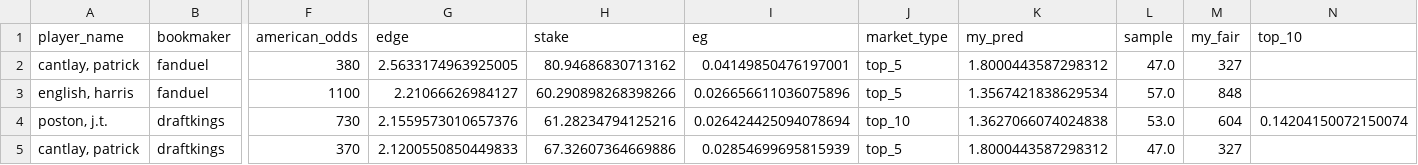
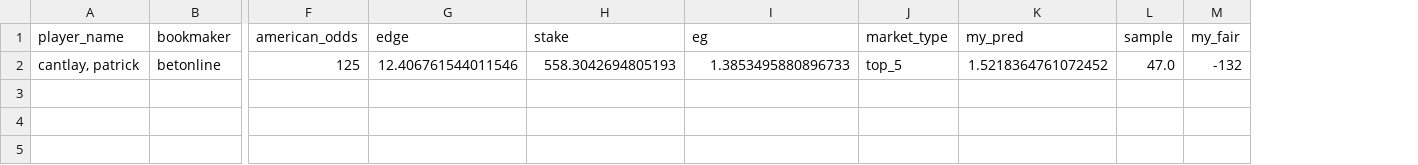
Before and after one commit to mslade50/sims_process, a CSV file: dashboard_data/finish_equity_live.csv, drawn as a sheet; only a part is shown, gaps mark what is left out; removed rows and columns are numbered as before the commit, all else as after; rows hold the shown columns only; the diff names each change by its address in the sheet, - before the commit and + after, or states it on an @@ line.

```diff
--- a/dashboard_data/finish_equity_live.csv
+++ b/dashboard_data/finish_equity_live.csv
-column N (top_10), empty
-row 2: cantlay, patrick | fanduel | 380 | 2.5633174963925005 | 80.94686830713162 | 0.04149850476197001 | top_5 | 1.8000443587298312 | 47.0 | 327
-row 3: english, harris | fanduel | 1100 | 2.21066626984127 | 60.290898268398266 | 0.026656611036075896 | top_5 | 1.3567421838629534 | 57.0 | 848
-row 4: poston, j.t. | draftkings | 730 | 2.1559573010657376 | 61.28234794125216 | 0.026424425094078694 | top_10 | 1.3627066074024838 | 53.0 | 604 | 0.14204150072150074
-row 5: cantlay, patrick | draftkings | 370 | 2.1200550850449833 | 67.32607364669886 | 0.02854699695815939 | top_5 | 1.8000443587298312 | 47.0 | 327
+row 2: cantlay, patrick | betonline | 125 | 12.406761544011546 | 558.3042694805193 | 1.3853495880896733 | top_5 | 1.5218364761072452 | 47.0 | -132
```
Also changed, not shown: dashboard_data/betonline_devig_fades.csv, dashboard_data/simulated_probs_live.csv.
